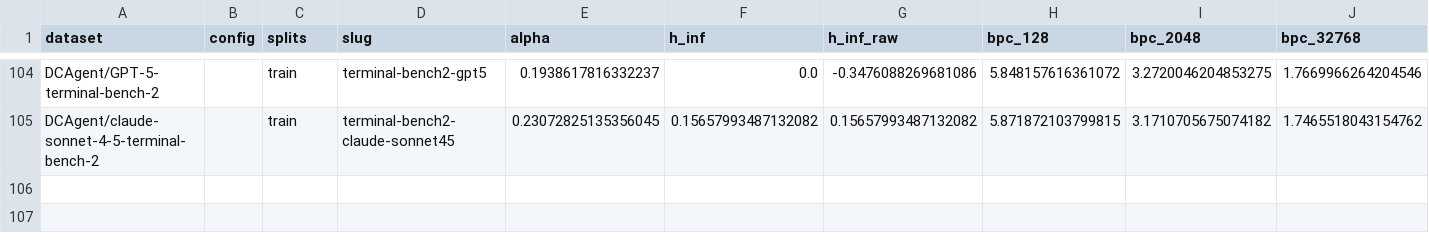
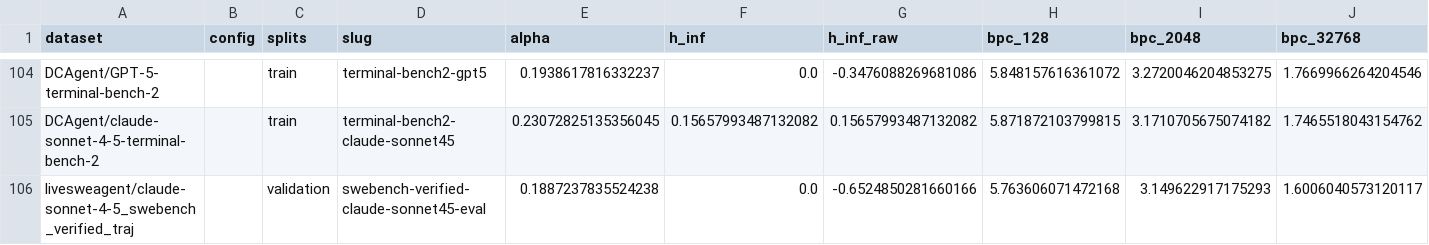
Before and after one commit to ShirleyHuang11/long-agentic-data, a CSV file: data/agentic_alpha_hinf.csv, drawn as a sheet; only a part is shown, gaps mark what is left out; rows hold the shown columns only; the diff names each change by its address in the sheet, - before the commit and + after, or states it on an @@ line.

```diff
--- a/data/agentic_alpha_hinf.csv
+++ b/data/agentic_alpha_hinf.csv
+row 106: livesweagent/claude-sonnet-4-5_swebench_verified_traj |  | validation | swebench-verified-claude-sonnet45-eval | 0.1887237835524238 | 0.0 | -0.6524850281660166 | 5.763606071472168 | 3.149622917175293 | 1.6006040573120117
```
Also changed, not shown: data/merged_analysis.csv, 6 other files.
